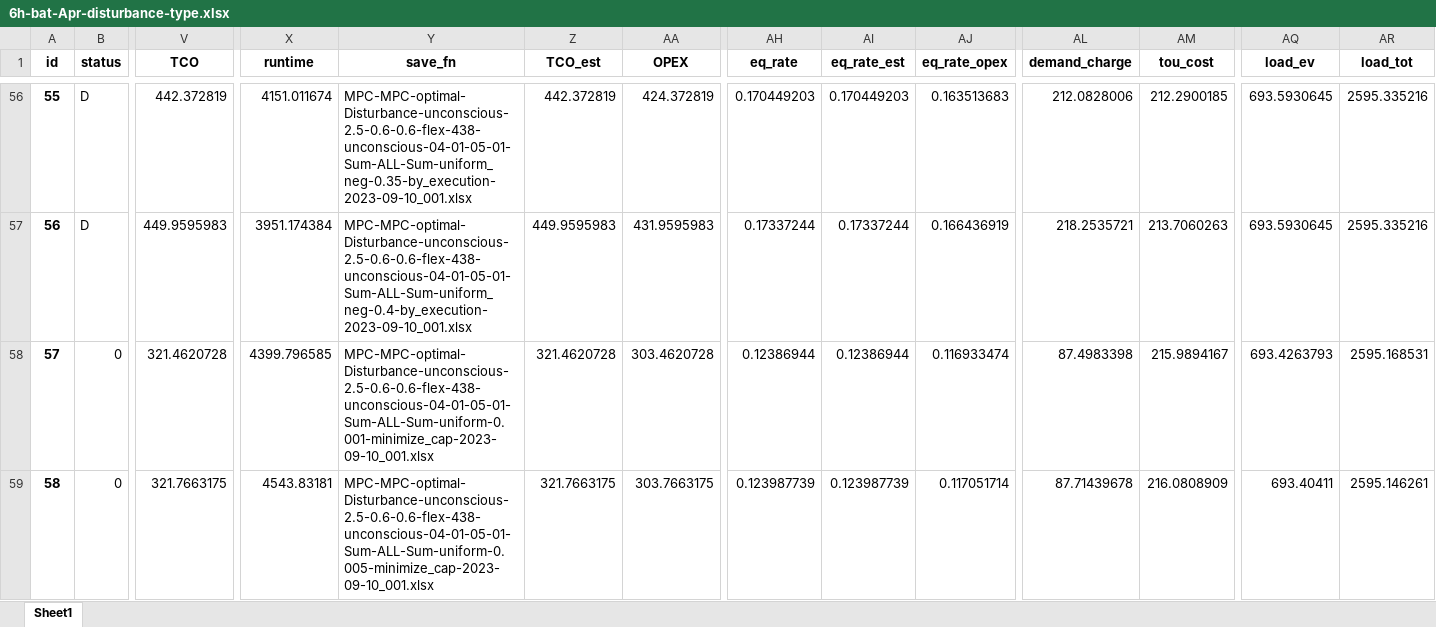
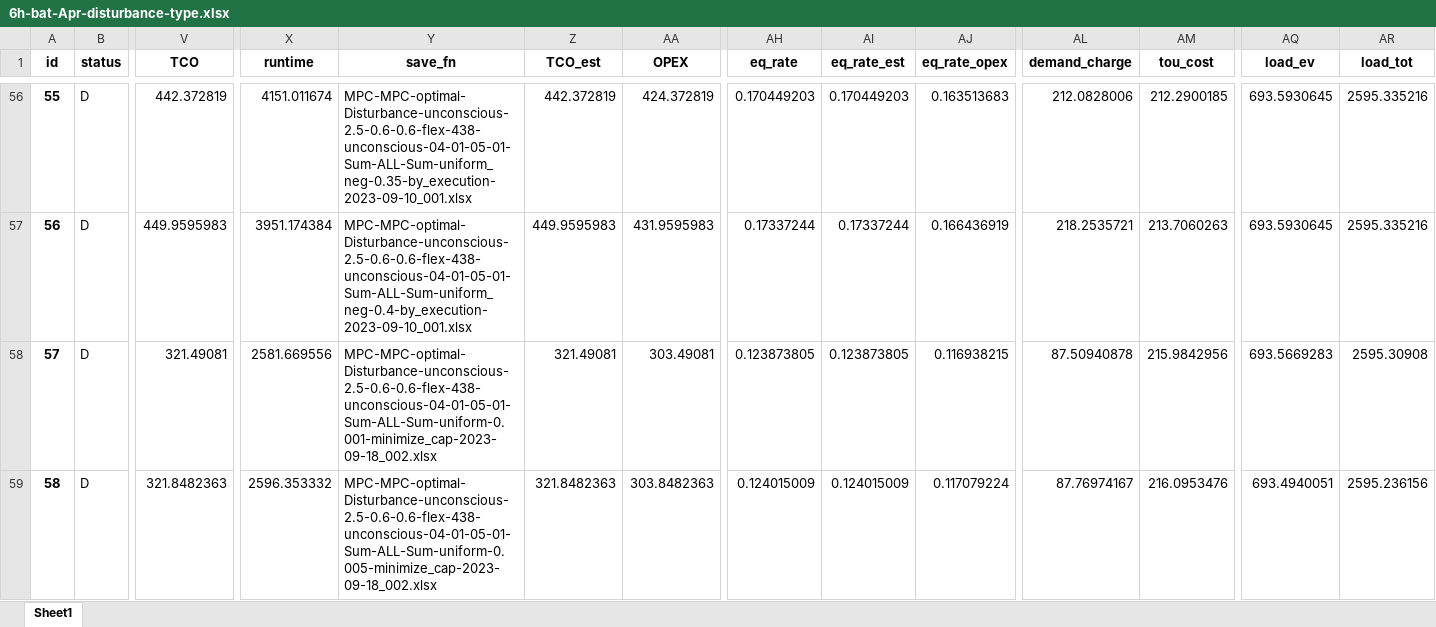
Before and after one commit to AarenLee07/Microgrid-Optimizer, an Excel workbook: output/experiments/thesis_value_of_information/uniform-hour/6h-bat-Apr-disturbance-type.xlsx, sheet Sheet1, drawn as a sheet; only a part is shown, gaps mark what is left out; values as stored, in another font and other column widths than the file's, no borders; the diff covers the shown part only; the diff names each change by its address in the sheet, - before the commit and + after, or states it on an @@ line.

```diff
--- a/output/experiments/thesis_value_of_information/uniform-hour/6h-bat-Apr-disturbance-type.xlsx (sheet Sheet1)
+++ b/output/experiments/thesis_value_of_information/uniform-hour/6h-bat-Apr-disturbance-type.xlsx (sheet Sheet1)
-B58:B59 (status): 0
+B58:B59 (status): D
-V58 (TCO): 321.4620728
+V58 (TCO): 321.49081
-X58 (runtime): 4399.796585
+X58 (runtime): 2581.669556
-Y58 (save_fn): MPC-MPC-optimal-Disturbance-unconscious-2.5-0.6-0.6-flex-438-unconscious-04-01-05-01-Sum-ALL-Sum-uniform-0.001-minimize_cap-2023-09-10_001.xlsx
+Y58 (save_fn): MPC-MPC-optimal-Disturbance-unconscious-2.5-0.6-0.6-flex-438-unconscious-04-01-05-01-Sum-ALL-Sum-uniform-0.001-minimize_cap-2023-09-18_002.xlsx
-Z58 (TCO_est): 321.4620728
+Z58 (TCO_est): 321.49081
-AA58 (OPEX): 303.4620728
+AA58 (OPEX): 303.49081
-AH58 (eq_rate): 0.12386944
+AH58 (eq_rate): 0.123873805
-AI58 (eq_rate_est): 0.12386944
+AI58 (eq_rate_est): 0.123873805
-AJ58 (eq_rate_opex): 0.116933474
+AJ58 (eq_rate_opex): 0.116938215
-AL58 (demand_charge): 87.4983398
+AL58 (demand_charge): 87.50940878
-AM58 (tou_cost): 215.9894167
+AM58 (tou_cost): 215.9842956
-AQ58 (load_ev): 693.4263793
+AQ58 (load_ev): 693.5669283
-AR58 (load_tot): 2595.168531
+AR58 (load_tot): 2595.30908
-V59 (TCO): 321.7663175
+V59 (TCO): 321.8482363
-X59 (runtime): 4543.83181
+X59 (runtime): 2596.353332
-Y59 (save_fn): MPC-MPC-optimal-Disturbance-unconscious-2.5-0.6-0.6-flex-438-unconscious-04-01-05-01-Sum-ALL-Sum-uniform-0.005-minimize_cap-2023-09-10_001.xlsx
+Y59 (save_fn): MPC-MPC-optimal-Disturbance-unconscious-2.5-0.6-0.6-flex-438-unconscious-04-01-05-01-Sum-ALL-Sum-uniform-0.005-minimize_cap-2023-09-18_002.xlsx
-Z59 (TCO_est): 321.7663175
+Z59 (TCO_est): 321.8482363
-AA59 (OPEX): 303.7663175
+AA59 (OPEX): 303.8482363
-AH59 (eq_rate): 0.123987739
+AH59 (eq_rate): 0.124015009
-AI59 (eq_rate_est): 0.123987739
+AI59 (eq_rate_est): 0.124015009
-AJ59 (eq_rate_opex): 0.117051714
+AJ59 (eq_rate_opex): 0.117079224
-AL59 (demand_charge): 87.71439678
+AL59 (demand_charge): 87.76974167
-AM59 (tou_cost): 216.0808909
+AM59 (tou_cost): 216.0953476
-AQ59 (load_ev): 693.40411
+AQ59 (load_ev): 693.4940051
-AR59 (load_tot): 2595.146261
+AR59 (load_tot): 2595.236156
```
Also changed, not shown: 1076 edited cells elsewhere in this sheet, output/experiments/thesis_value_of_information/uniform-hour/6h-bat-May-disturbance-type.xlsx, output/experiments/thesis_value_of_information/uniform-hour/6h-bat-Oct-disturbance-type.xlsx, 45 other files.
